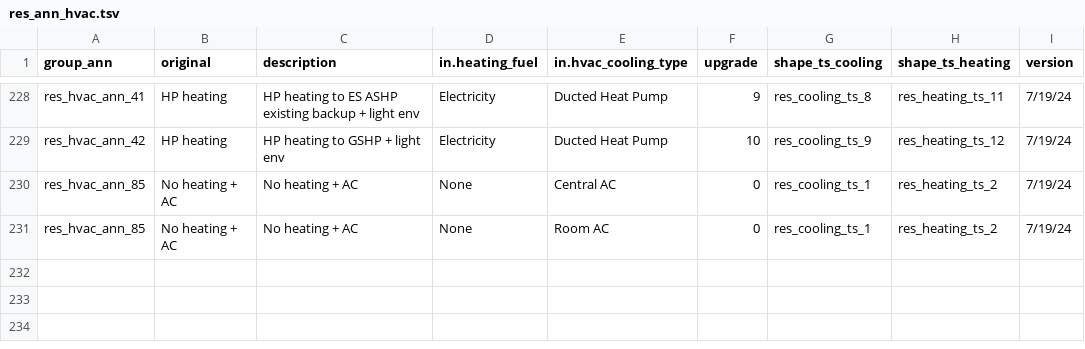
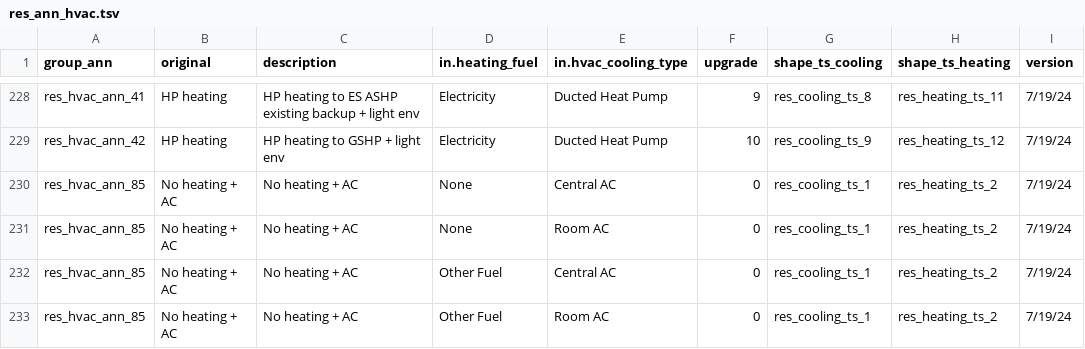
Before and after one commit to handichan/BSS-Workflow, a TSV file: map_eu/res_ann_hvac.tsv, drawn as a sheet; only a part is shown, gaps mark what is left out; the diff names each change by its address in the sheet, - before the commit and + after, or states it on an @@ line.

```diff
--- a/map_eu/res_ann_hvac.tsv
+++ b/map_eu/res_ann_hvac.tsv
+row 232: res_hvac_ann_85 | No heating + AC | No heating + AC | Other Fuel | Central AC | 0 | res_cooling_ts_1 | res_heating_ts_2 | 7/19/24
+row 233: res_hvac_ann_85 | No heating + AC | No heating + AC | Other Fuel | Room AC | 0 | res_cooling_ts_1 | res_heating_ts_2 | 7/19/24
```
Also changed, not shown: 8 other files.
